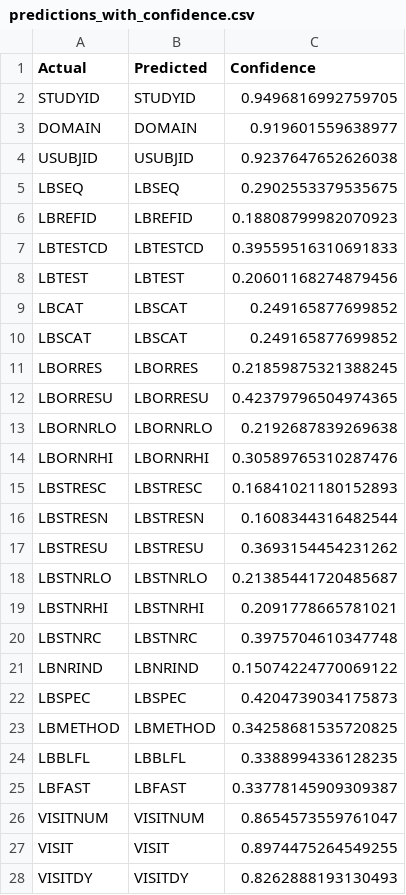
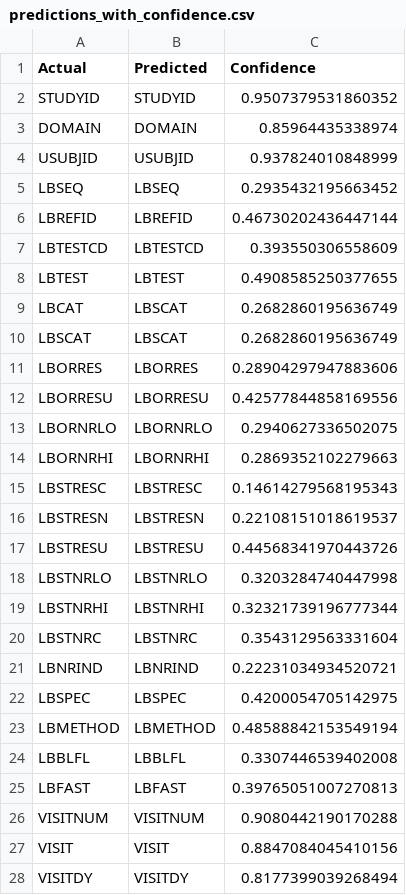
Before and after one commit to admir-selimovic/sdtm, a CSV file: predictions_with_confidence.csv, drawn as a sheet; only a part is shown; the diff covers the shown part only.

```diff
--- a/predictions_with_confidence.csv
+++ b/predictions_with_confidence.csv
@@ -1,28 +1,28 @@
 Actual,Predicted,Confidence
-STUDYID,STUDYID,0.9496816992759705
-DOMAIN,DOMAIN,0.919601559638977
-USUBJID,USUBJID,0.9237647652626038
-LBSEQ,LBSEQ,0.2902553379535675
-LBREFID,LBREFID,0.18808799982070923
-LBTESTCD,LBTESTCD,0.39559516310691833
-LBTEST,LBTEST,0.20601168274879456
-LBCAT,LBSCAT,0.249165877699852
-LBSCAT,LBSCAT,0.249165877699852
-LBORRES,LBORRES,0.21859875321388245
-LBORRESU,LBORRESU,0.42379796504974365
-LBORNRLO,LBORNRLO,0.2192687839269638
-LBORNRHI,LBORNRHI,0.30589765310287476
-LBSTRESC,LBSTRESC,0.16841021180152893
-LBSTRESN,LBSTRESN,0.1608344316482544
-LBSTRESU,LBSTRESU,0.3693154454231262
-LBSTNRLO,LBSTNRLO,0.21385441720485687
-LBSTNRHI,LBSTNRHI,0.2091778665781021
-LBSTNRC,LBSTNRC,0.3975704610347748
-LBNRIND,LBNRIND,0.15074224770069122
-LBSPEC,LBSPEC,0.4204739034175873
-LBMETHOD,LBMETHOD,0.34258681535720825
-LBBLFL,LBBLFL,0.3388994336128235
-LBFAST,LBFAST,0.33778145909309387
-VISITNUM,VISITNUM,0.8654573559761047
-VISIT,VISIT,0.8974475264549255
-VISITDY,VISITDY,0.8262888193130493
+STUDYID,STUDYID,0.9507379531860352
+DOMAIN,DOMAIN,0.85964435338974
+USUBJID,USUBJID,0.937824010848999
+LBSEQ,LBSEQ,0.2935432195663452
+LBREFID,LBREFID,0.46730202436447144
+LBTESTCD,LBTESTCD,0.393550306558609
+LBTEST,LBTEST,0.4908585250377655
+LBCAT,LBSCAT,0.2682860195636749
+LBSCAT,LBSCAT,0.2682860195636749
+LBORRES,LBORRES,0.28904297947883606
+LBORRESU,LBORRESU,0.42577844858169556
+LBORNRLO,LBORNRLO,0.2940627336502075
+LBORNRHI,LBORNRHI,0.2869352102279663
+LBSTRESC,LBSTRESC,0.14614279568195343
+LBSTRESN,LBSTRESN,0.22108151018619537
+LBSTRESU,LBSTRESU,0.44568341970443726
+LBSTNRLO,LBSTNRLO,0.3203284740447998
+LBSTNRHI,LBSTNRHI,0.32321739196777344
+LBSTNRC,LBSTNRC,0.3543129563331604
+LBNRIND,LBNRIND,0.22231034934520721
+LBSPEC,LBSPEC,0.4200054705142975
+LBMETHOD,LBMETHOD,0.48588842153549194
+LBBLFL,LBBLFL,0.3307446539402008
+LBFAST,LBFAST,0.39765051007270813
+VISITNUM,VISITNUM,0.9080442190170288
+VISIT,VISIT,0.8847084045410156
+VISITDY,VISITDY,0.8177399039268494
```
Also changed, not shown: 3 edited cells elsewhere in this file, 7 other files.
